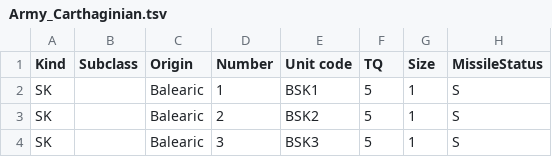
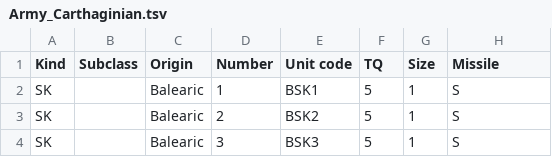
Before and after one commit to LeMegiste/gboh-companion, a TSV file: battles/GreatPlains/Army_Carthaginian.tsv (was battles/Great plains/Army_Carthaginian.tsv), drawn as a sheet; only a part is shown.

```diff
--- a/battles/Great plains/Army_Carthaginian.tsv
+++ b/battles/GreatPlains/Army_Carthaginian.tsv
@@ -1,2 +1,2 @@
-Kind	Subclass	Origin	Number	Unit code	TQ	Size	MissileStatus
+Kind	Subclass	Origin	Number	Unit code	TQ	Size	Missile
 SK		Balearic	1	BSK1	5	1	S
```
Also changed, not shown: 5 other files.
